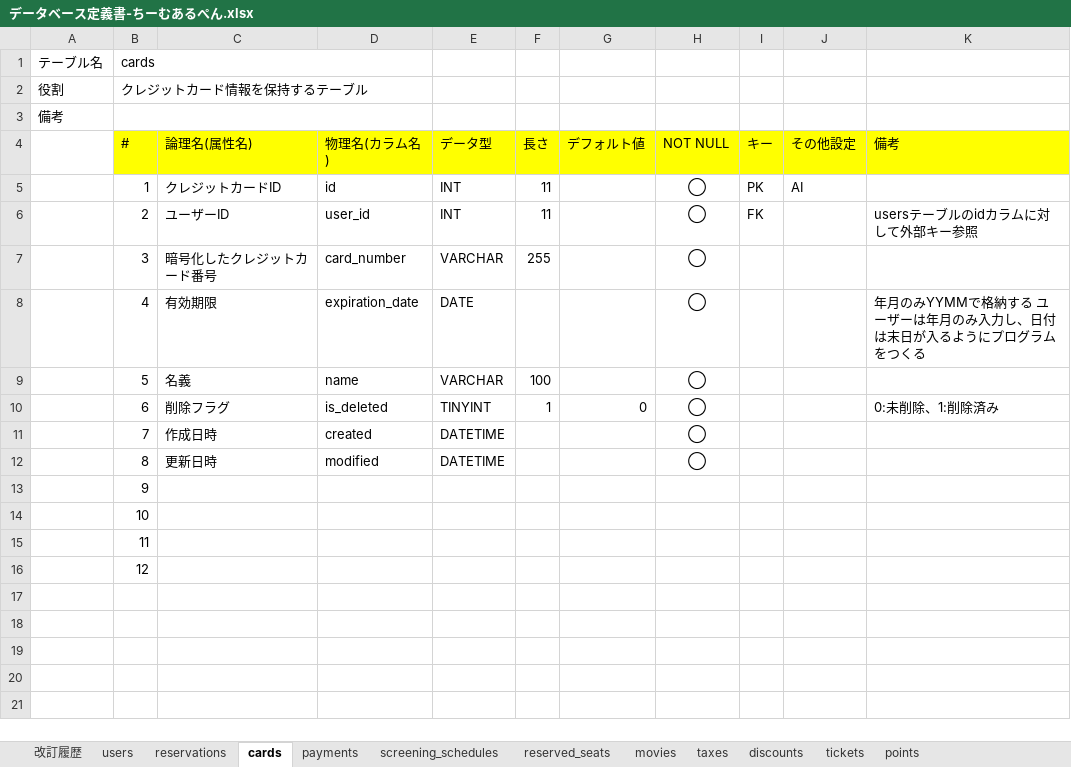
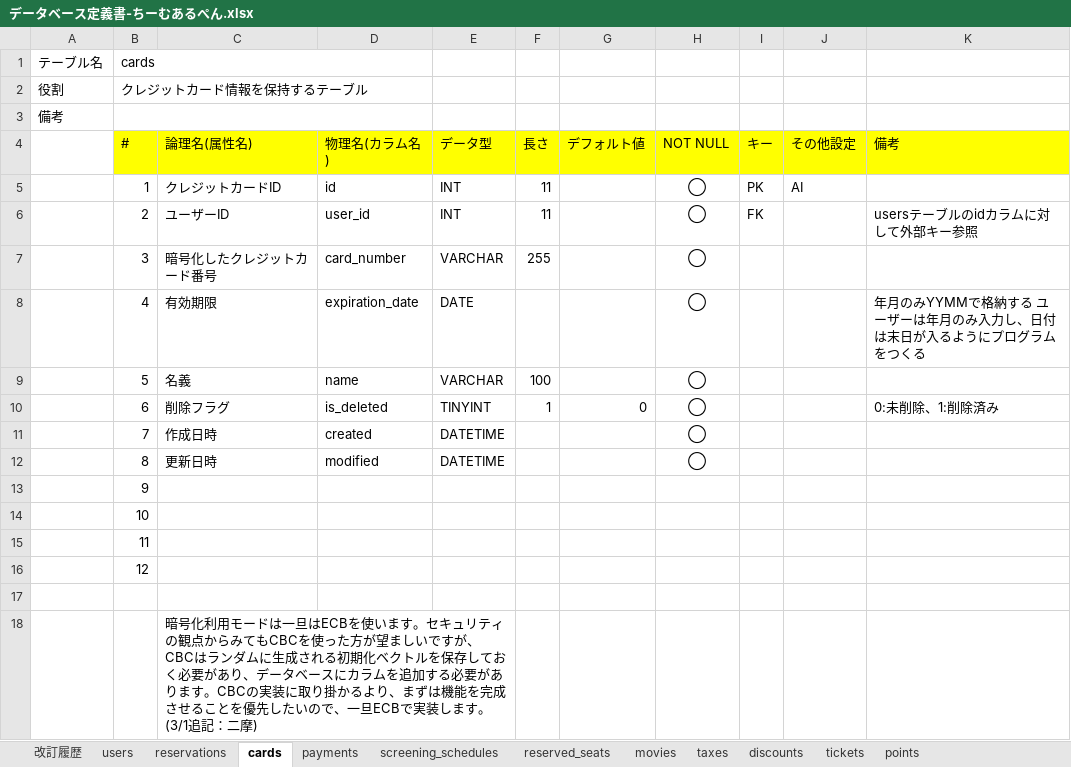
Before and after one commit to labotinc/codegym-team6, an Excel workbook: document/データベース定義書-ちーむあるぺん.xlsx, sheet cards, drawn as a sheet; values as stored, in another font and other column widths than the file's, no borders; charts and pictures not drawn; the diff names each change by its address in the sheet, - before the commit and + after, or states it on an @@ line.

```diff
--- a/document/データベース定義書-ちーむあるぺん.xlsx (sheet cards)
+++ b/document/データベース定義書-ちーむあるぺん.xlsx (sheet cards)
+row 17: (empty)
+row 18:  |  | 暗号化利用モードは一旦はECBを使います。セキュリティの観点からみてもCBCを使った方が望ましいですが、CBCはランダムに生成される初期化ベクトルを保存しておく必要があり、データベースにカラムを追加する必要があります。CBCの実装に取り掛かるより、まずは機能を完成させることを優先したいので、一旦ECBで実装します。(3/1追記：二摩)
```
Also changed, not shown: sheet 改訂履歴, sheet screening_schedules, sheet payments.
